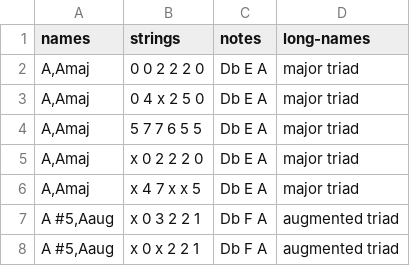
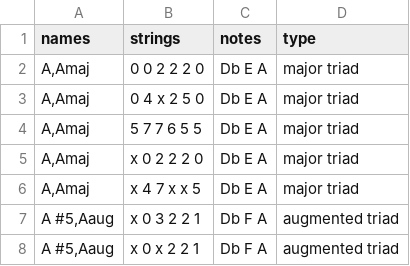
Before and after one commit to abe33/chord-viewer, a CSV file: data/chord-list.csv, drawn as a sheet; only a part is shown.

Commit message:
Change column name

```diff
--- a/data/chord-list.csv
+++ b/data/chord-list.csv
@@ -1,2 +1,2 @@
-names;strings;notes;long-names
+names;strings;notes;type
 A,Amaj;0 0 2 2 2 0;Db E A;major triad
```
